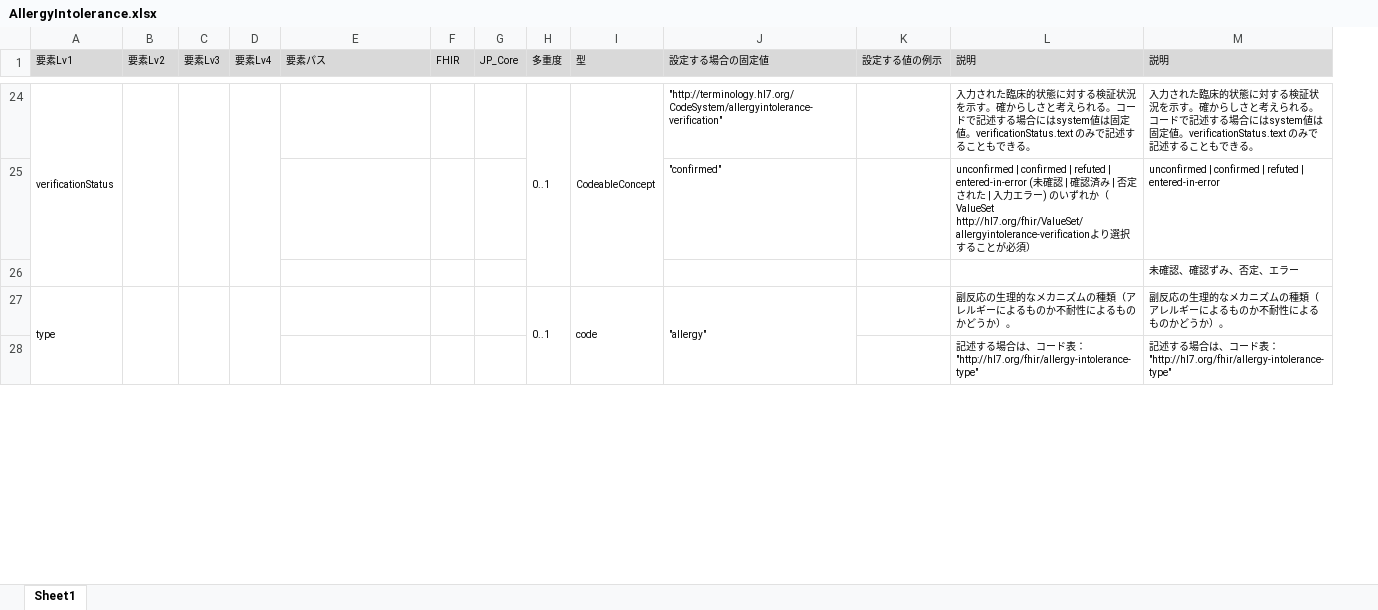
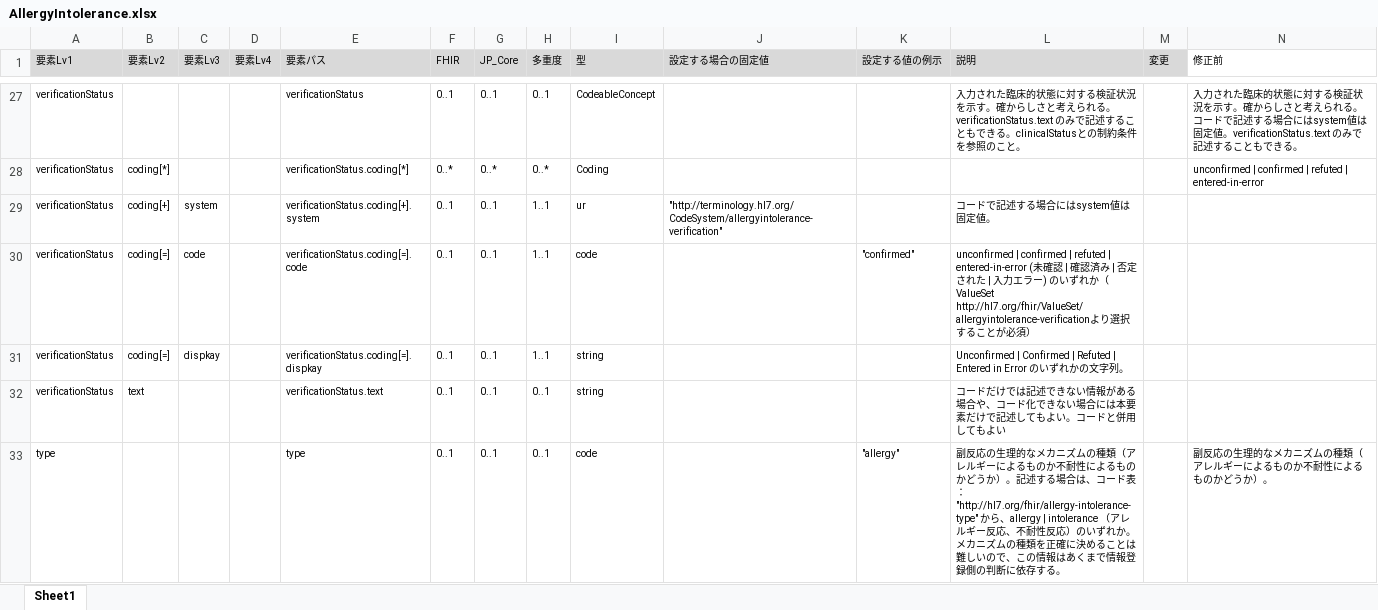
Before and after one commit to jami-fhir-jp-wg/clinical-core, an Excel workbook: reference/AllergyIntolerance.xlsx, sheet Sheet1, drawn as a sheet; only a part is shown, gaps mark what is left out; values as stored, in another font and other column widths than the file's, no borders; removed rows and columns are numbered as before the commit, all else as after; the diff covers the shown part only; the diff names each change by its address in the sheet, - before the commit and + after, or states it on an @@ line.

```diff
--- a/reference/AllergyIntolerance.xlsx (sheet Sheet1)
+++ b/reference/AllergyIntolerance.xlsx (sheet Sheet1)
+column M (変更), empty
-N1: 説明
+N1: 修正前
-N1 fill: #D9D9D9
+N1 fill: none
-A24:A26 merged
-B24:B26 merged
-C24:C26 merged
-D24:D26 merged
-E27 (要素パス): (empty)
+E27 (要素パス): verificationStatus
-F27 (FHIR): (empty)
+F27 (FHIR): 0..1
-G27 (JP_Core): (empty)
+G27 (JP_Core): 0..1
-H24:H26 merged
-I24:I26 merged
-J27 (設定する場合の固定値): "http://terminology.hl7.org/CodeSystem/allergyintolerance-verification"
+J27 (設定する場合の固定値): (empty)
-L27 (説明): …られる。コードで記述する場合にはsystem値は固定値。verificationStatus.text のみで記述することもできる。
+L27 (説明): …られる。verificationStatus.text のみで記述することもできる。clinicalStatusとの制約条件を参照のこと。
-row 25:  |  |  |  |  |  |  |  |  | "confirmed" |  | unconfirmed | confirmed | refuted | entered-in-error (未確認 | 確認済み | 否定された | 入力エラー) のいずれか（ValueSet http://hl7.org/fhir/ValueSet/allergyintolerance-verificationより選択することが必須） | unconfirmed | confirmed | refuted | entered-in-error
-row 26:  |  |  |  |  |  |  |  |  |  |  |  | 未確認、確認ずみ、否定、エラー
+row 28: verificationStatus | coding[*] |  |  | verificationStatus.coding[*] | 0..* | 0..* | 0..* | Coding |  |  |  |  | unconfirmed | confirmed | refuted | entered-in-error
+row 29: verificationStatus | coding[+] | system |  | verificationStatus.coding[+].system | 0..1 | 0..1 | 1..1 | ur | "http://terminology.hl7.org/CodeSystem/allergyintolerance-verification" |  | コードで記述する場合にはsystem値は固定値。
+row 30: verificationStatus | coding[=] | code |  | verificationStatus.coding[=].code | 0..1 | 0..1 | 1..1 | code |  | "confirmed" | unconfirmed | confirmed | refuted | entered-in-error (未確認 | 確認済み | 否定された | 入力エラー) のいずれか（ValueSet http://hl7.org/fhir/ValueSet/allergyintolerance-verificationより選択することが必須）
+row 31: verificationStatus | coding[=] | dispkay |  | verificationStatus.coding[=].dispkay | 0..1 | 0..1 | 1..1 | string |  |  | Unconfirmed | Confirmed | Refuted | Entered in Error のいずれかの文字列。
+row 32: verificationStatus | text |  |  | verificationStatus.text | 0..1 | 0..1 | 0..1 | string |  |  | コードだけでは記述できない情報がある場合や、コード化できない場合には本要素だけで記述してもよい。コードと併用してもよい
-A27:A30 merged
-B27:B30 merged
-C27:C30 merged
-D27:D30 merged
-E33 (要素パス): (empty)
+E33 (要素パス): type
-F33 (FHIR): (empty)
+F33 (FHIR): 0..1
-G33 (JP_Core): (empty)
+G33 (JP_Core): 0..1
-H27:H30 merged
-I27:I30 merged
-J33 (設定する場合の固定値): "allergy"
+J33 (設定する場合の固定値): (empty)
-J27:J30 merged
-K33 (設定する値の例示): (empty)
+K33 (設定する値の例示): "allergy"
-L33 (説明): …うか）。
+L33 (説明): …うか）。記述する場合は、コード表："http://hl7.org/fhir/allergy-intolerance-type" から、allergy | intolerance （アレルギー反応、不耐性反応）のいずれか。メカニズムの種類を正確に決めることは難しいので、この情報はあくまで情報登録側の判断に依存する。
-row 28:  |  |  |  |  |  |  |  |  |  |  | 記述する場合は、コード表："http://hl7.org/fhir/allergy-intolerance-type" | 記述する場合は、コード表："http://hl7.org/fhir/allergy-intolerance-type"
```
Also changed, not shown: 7 added rows, 12 removed rows, 61 edited cells, cell formats and merged cells elsewhere in this sheet, formulas that keep their value, 1 other file.
